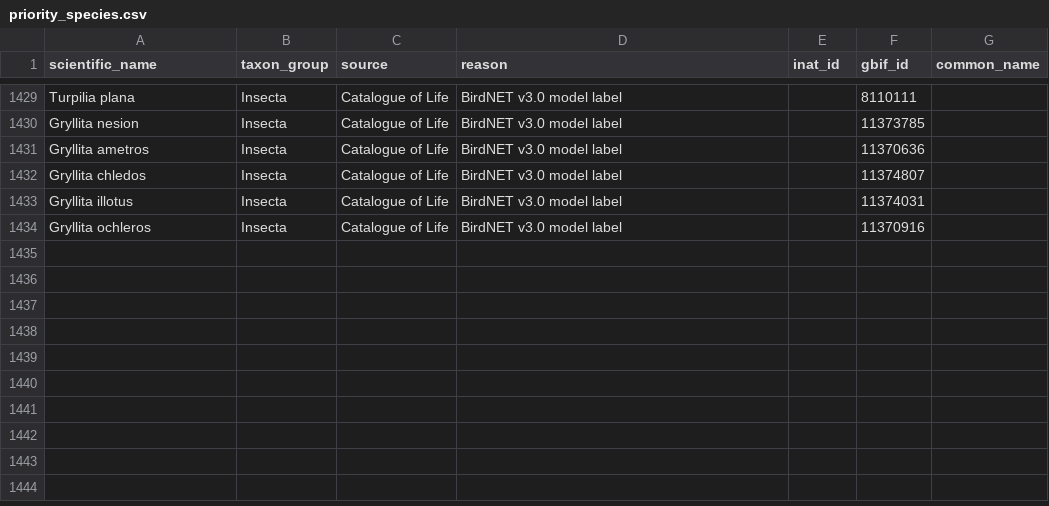
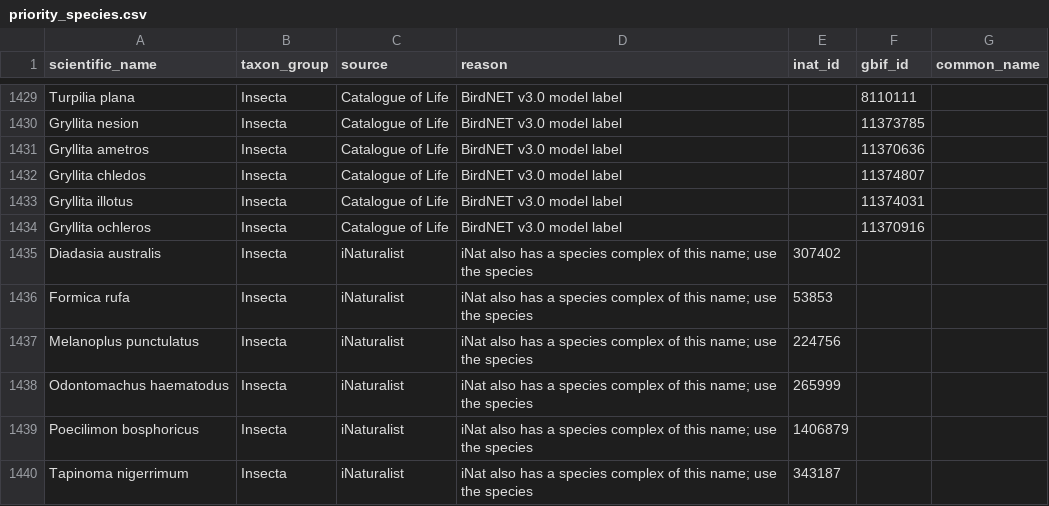
Before and after one commit to birdnet-team/birdnet-taxonomy, a CSV file: overrides/priority_species.csv, drawn as a sheet; only a part is shown, gaps mark what is left out; the diff names each change by its address in the sheet, - before the commit and + after, or states it on an @@ line.

```diff
--- a/overrides/priority_species.csv
+++ b/overrides/priority_species.csv
+row 1435: Diadasia australis | Insecta | iNaturalist | iNat also has a species complex of this name; use the species | 307402
+row 1436: Formica rufa | Insecta | iNaturalist | iNat also has a species complex of this name; use the species | 53853
+row 1437: Melanoplus punctulatus | Insecta | iNaturalist | iNat also has a species complex of this name; use the species | 224756
+row 1438: Odontomachus haematodus | Insecta | iNaturalist | iNat also has a species complex of this name; use the species | 265999
+row 1439: Poecilimon bosphoricus | Insecta | iNaturalist | iNat also has a species complex of this name; use the species | 1406879
+row 1440: Tapinoma nigerrimum | Insecta | iNaturalist | iNat also has a species complex of this name; use the species | 343187
```
Also changed, not shown: overrides/sound_classes.csv, overrides/species_aliases.csv, 14 other files.
